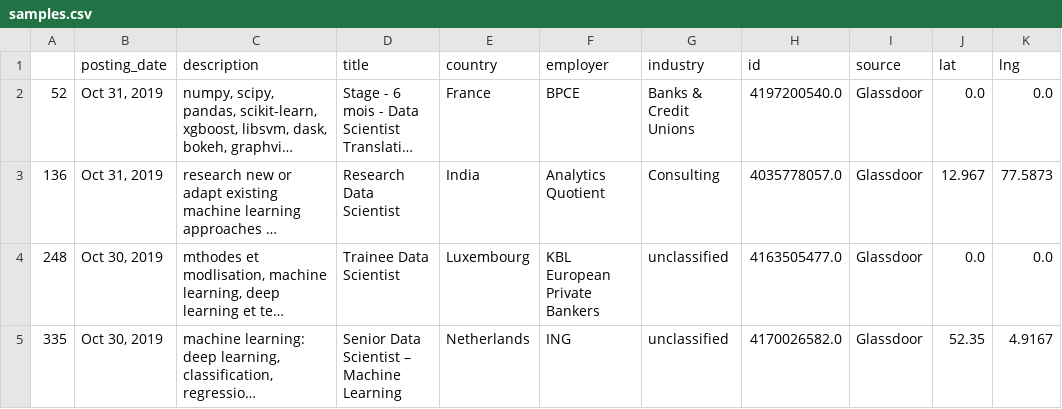
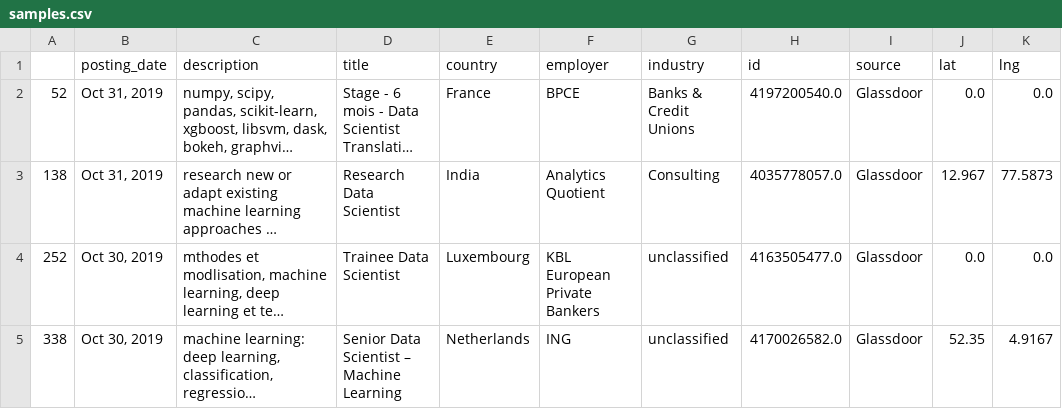
Before and after one commit to patrickcnkm/siads591_top_ds_skills, a CSV file: 01_data/output/samples.csv, drawn as a sheet; only a part is shown; long unchanged cells end in …; the diff covers the shown part only; the diff names each change by its address in the sheet, - before the commit and + after, or states it on an @@ line.

Commit message:
indeed_industry_update

```diff
--- a/01_data/output/samples.csv
+++ b/01_data/output/samples.csv
-A3: 136
+A3: 138
-A4: 248
+A4: 252
-A5: 335
+A5: 338
```
Also changed, not shown: 10 edited cells elsewhere in this file, 01_data/output/sample_az.csv, 3 other files.
